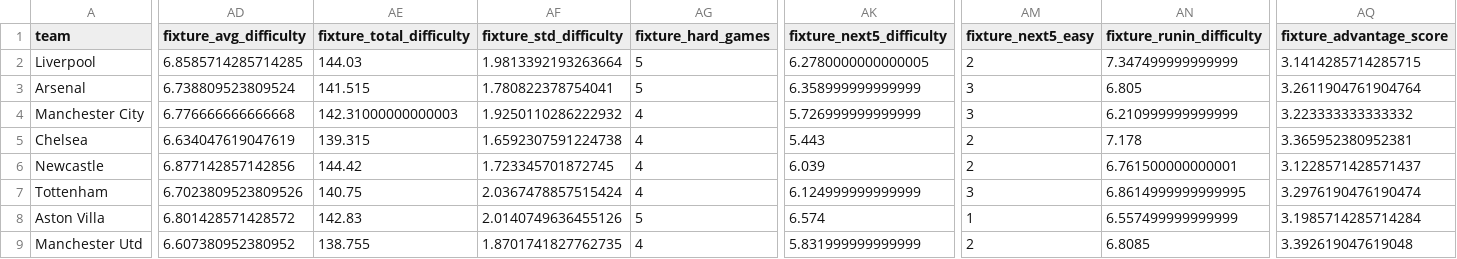
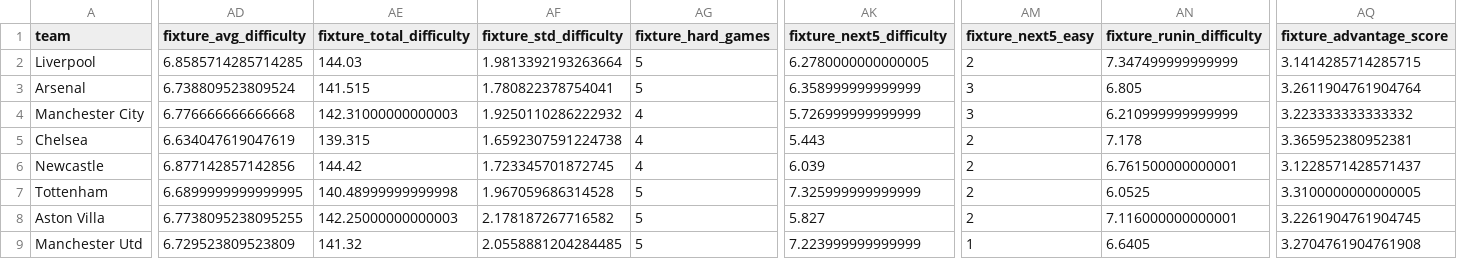
Before and after one commit to desai-sashwat/premier-league-predictor, a CSV file: data/processed/all_features_gw38.csv, drawn as a sheet; only a part is shown, gaps mark what is left out; the diff covers the shown part only; the diff names each change by its address in the sheet, - before the commit and + after, or states it on an @@ line.

```diff
--- a/data/processed/all_features_gw38.csv
+++ b/data/processed/all_features_gw38.csv
-AD7 (fixture_avg_difficulty): 6.7023809523809526
+AD7 (fixture_avg_difficulty): 6.6899999999999995
-AE7 (fixture_total_difficulty): 140.75
+AE7 (fixture_total_difficulty): 140.48999999999998
-AF7 (fixture_std_difficulty): 2.0367478857515424
+AF7 (fixture_std_difficulty): 1.967059686314528
-AG7 (fixture_hard_games): 4
+AG7 (fixture_hard_games): 5
-AK7 (fixture_next5_difficulty): 6.124999999999999
+AK7 (fixture_next5_difficulty): 7.325999999999999
-AM7 (fixture_next5_easy): 3
+AM7 (fixture_next5_easy): 2
-AN7 (fixture_runin_difficulty): 6.8614999999999995
+AN7 (fixture_runin_difficulty): 6.0525
-AQ7 (fixture_advantage_score): 3.2976190476190474
+AQ7 (fixture_advantage_score): 3.3100000000000005
-AD8 (fixture_avg_difficulty): 6.801428571428572
+AD8 (fixture_avg_difficulty): 6.7738095238095255
-AE8 (fixture_total_difficulty): 142.83
+AE8 (fixture_total_difficulty): 142.25000000000003
-AF8 (fixture_std_difficulty): 2.0140749636455126
+AF8 (fixture_std_difficulty): 2.178187267716582
-AK8 (fixture_next5_difficulty): 6.574
+AK8 (fixture_next5_difficulty): 5.827
-AM8 (fixture_next5_easy): 1
+AM8 (fixture_next5_easy): 2
-AN8 (fixture_runin_difficulty): 6.557499999999999
+AN8 (fixture_runin_difficulty): 7.116000000000001
-AQ8 (fixture_advantage_score): 3.1985714285714284
+AQ8 (fixture_advantage_score): 3.2261904761904745
-AD9 (fixture_avg_difficulty): 6.607380952380952
+AD9 (fixture_avg_difficulty): 6.729523809523809
-AE9 (fixture_total_difficulty): 138.755
+AE9 (fixture_total_difficulty): 141.32
-AF9 (fixture_std_difficulty): 1.8701741827762735
+AF9 (fixture_std_difficulty): 2.0558881204284485
-AG9 (fixture_hard_games): 4
+AG9 (fixture_hard_games): 5
-AK9 (fixture_next5_difficulty): 5.831999999999999
+AK9 (fixture_next5_difficulty): 7.223999999999999
-AM9 (fixture_next5_easy): 2
+AM9 (fixture_next5_easy): 1
-AN9 (fixture_runin_difficulty): 6.8085
+AN9 (fixture_runin_difficulty): 6.6405
-AQ9 (fixture_advantage_score): 3.392619047619048
+AQ9 (fixture_advantage_score): 3.2704761904761908
```
Also changed, not shown: 121 edited cells elsewhere in this file, data/processed/features_gw38.csv, 4 other files.
